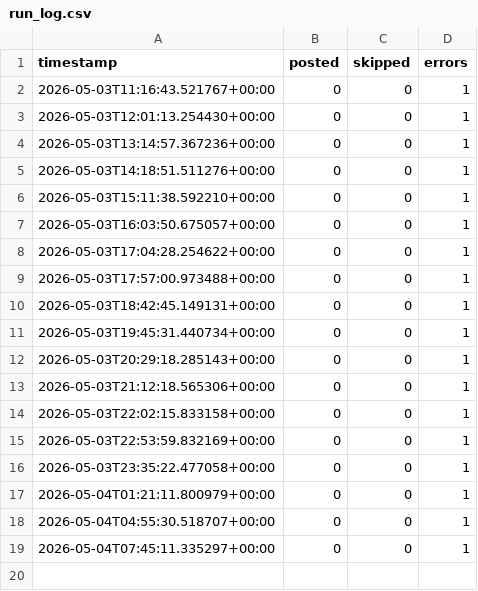
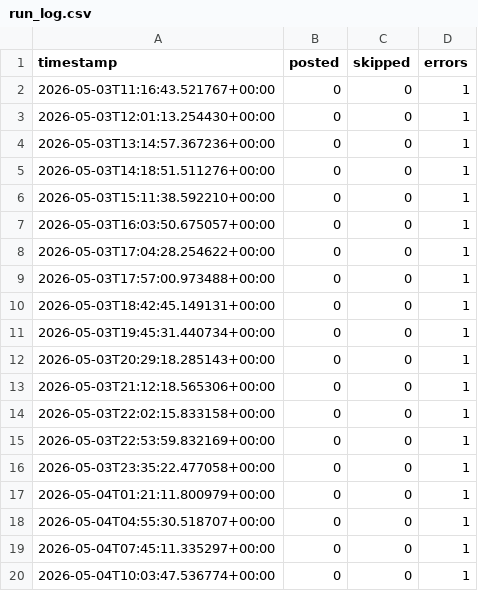
Before and after one commit to nullpointer10101-gif/anime-pinterest-bot, a CSV file: data/run_log.csv, drawn as a sheet; the diff names each change by its address in the sheet, - before the commit and + after, or states it on an @@ line.

```diff
--- a/data/run_log.csv
+++ b/data/run_log.csv
+row 20: 2026-05-04T10:03:47.536774+00:00 | 0 | 0 | 1
```
Also changed, not shown: 1 other file.
